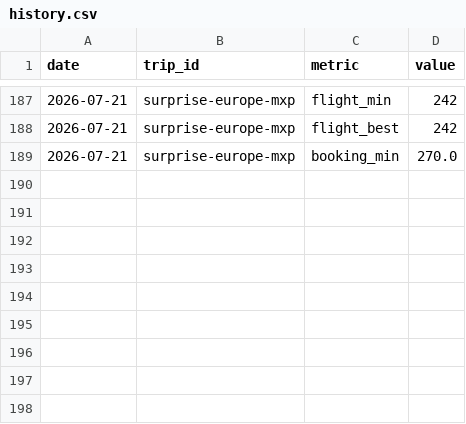
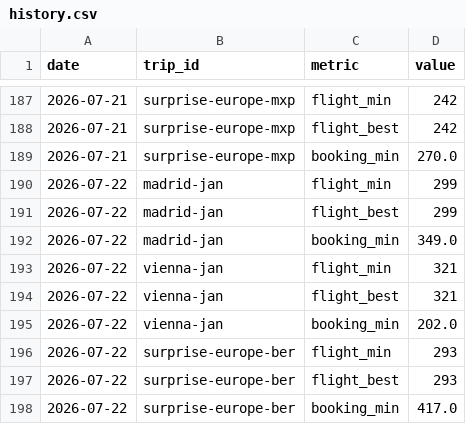
Before and after one commit to pymshadow/travel-tracker, a CSV file: history.csv, drawn as a sheet; only a part is shown, gaps mark what is left out.

```diff
--- a/history.csv
+++ b/history.csv
@@ -189 +189,10 @@ date,trip_id,metric,value
 2026-07-21,surprise-europe-mxp,booking_min,270.0
+2026-07-22,madrid-jan,flight_min,299
+2026-07-22,madrid-jan,flight_best,299
+2026-07-22,madrid-jan,booking_min,349.0
+2026-07-22,vienna-jan,flight_min,321
+2026-07-22,vienna-jan,flight_best,321
+2026-07-22,vienna-jan,booking_min,202.0
+2026-07-22,surprise-europe-ber,flight_min,293
+2026-07-22,surprise-europe-ber,flight_best,293
+2026-07-22,surprise-europe-ber,booking_min,417.0
```
Also changed, not shown: 3 other files.
